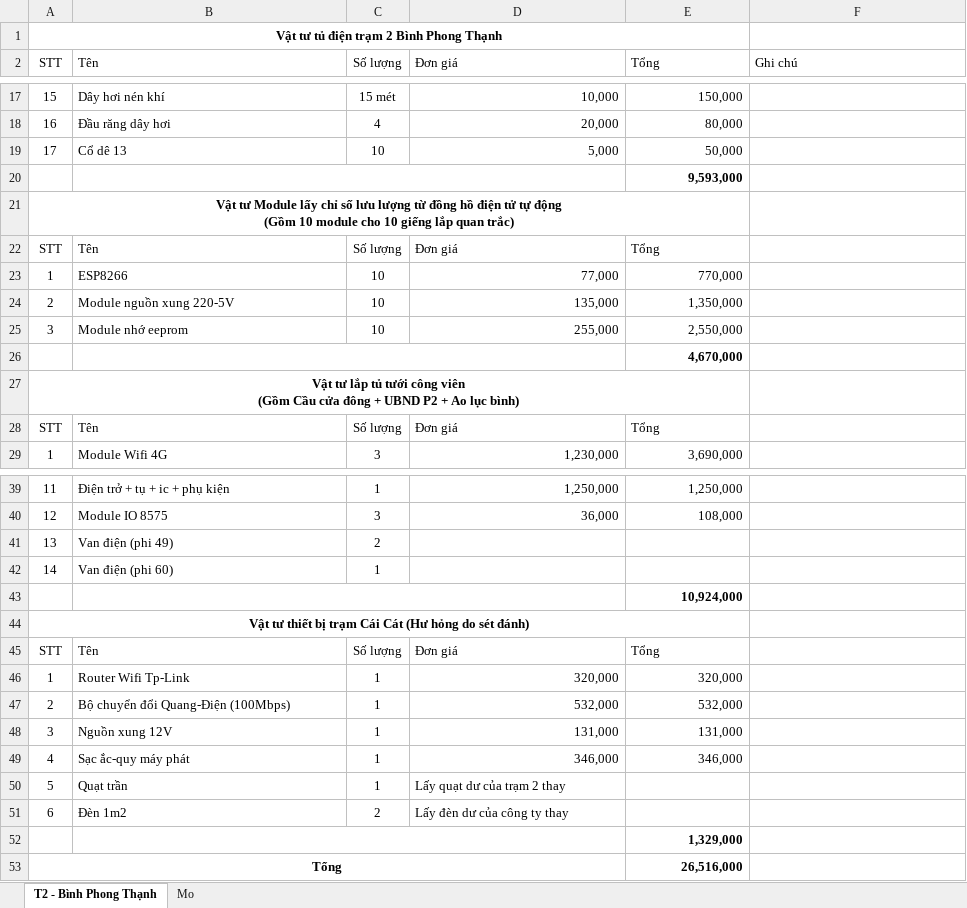
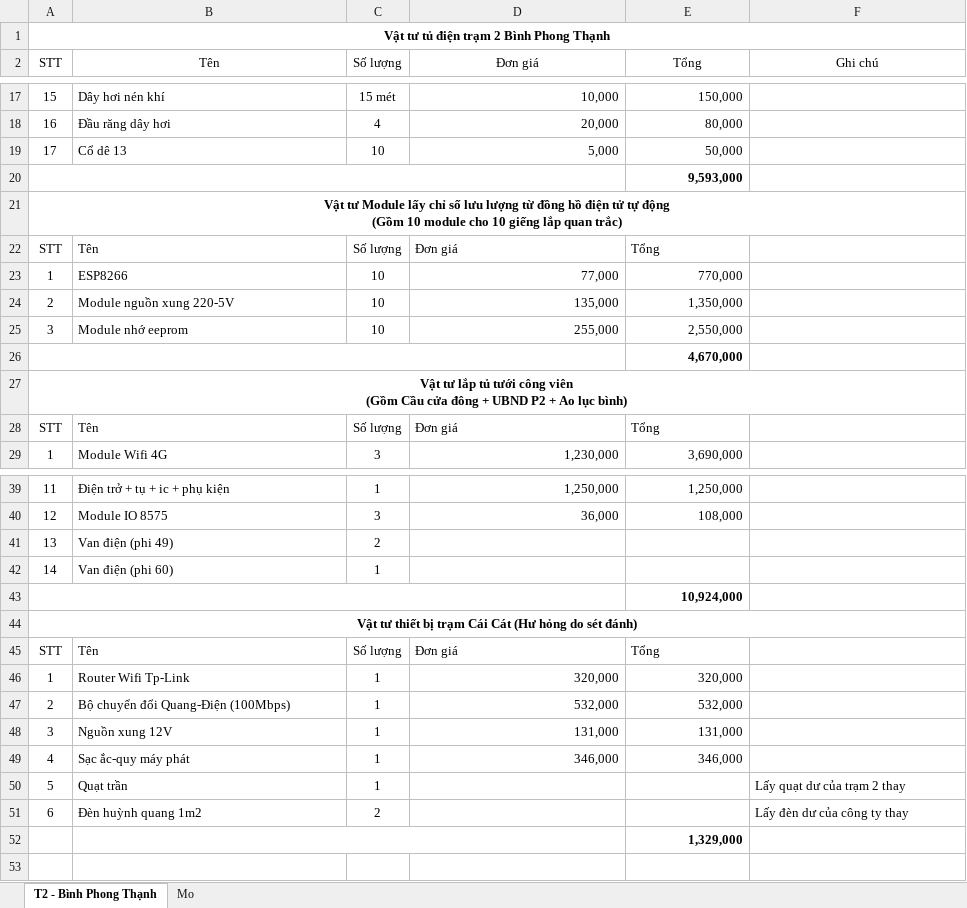
Before and after one commit to quangtran3110/IOT, an Excel workbook: Ducument/New Microsoft Excel Worksheet.xlsx, sheet T2 - Bình Phong Thạnh, drawn as a sheet; only a part is shown, gaps mark what is left out; values as stored, in another font and other column widths than the file's, no borders; the diff names each change by its address in the sheet, - before the commit and + after, or states it on an @@ line.

```diff
--- a/Ducument/New Microsoft Excel Worksheet.xlsx (sheet T2 - Bình Phong Thạnh)
+++ b/Ducument/New Microsoft Excel Worksheet.xlsx (sheet T2 - Bình Phong Thạnh)
-A1:E1 merged
+A1:F1 merged
-B2 alignment: left
+B2 alignment: center
-D2:F2 alignment: left
+D2:F2 alignment: center
+A20:D20 merged
-B20:D20 merged
-A21:E21 merged
+A21:F21 merged
+A26:D26 merged
-B26:D26 merged
-A27:E27 merged
+A27:F27 merged
+A43:D43 merged
-B43:D43 merged
-A44:E44 merged
+A44:F44 merged
-D50 (Đơn giá): Lấy quạt dư của trạm 2 thay
+D50 (Đơn giá): (empty)
-F50 (Ghi chú): (empty)
+F50 (Ghi chú): Lấy quạt dư của trạm 2 thay
-B51 (Tên): Đèn 1m2
+B51 (Tên): Đèn huỳnh quang 1m2
-D51 (Đơn giá): Lấy đèn dư của công ty thay
+D51 (Đơn giá): (empty)
-F51 (Ghi chú): (empty)
+F51 (Ghi chú): Lấy đèn dư của công ty thay
-row 53: Tổng |  |  |  | 26,516,000
```
Also changed, not shown: sheet Mo, 1 other file.
